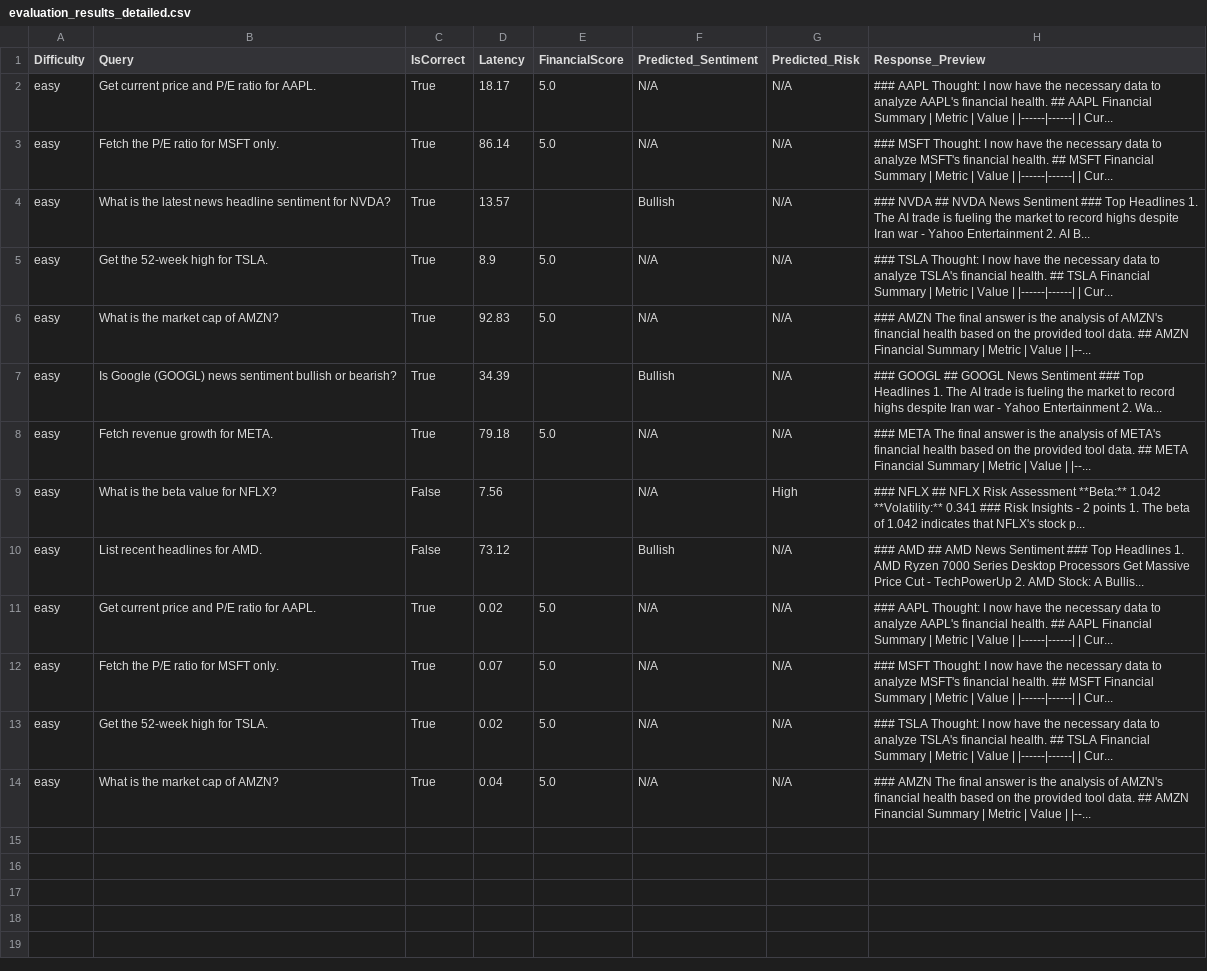
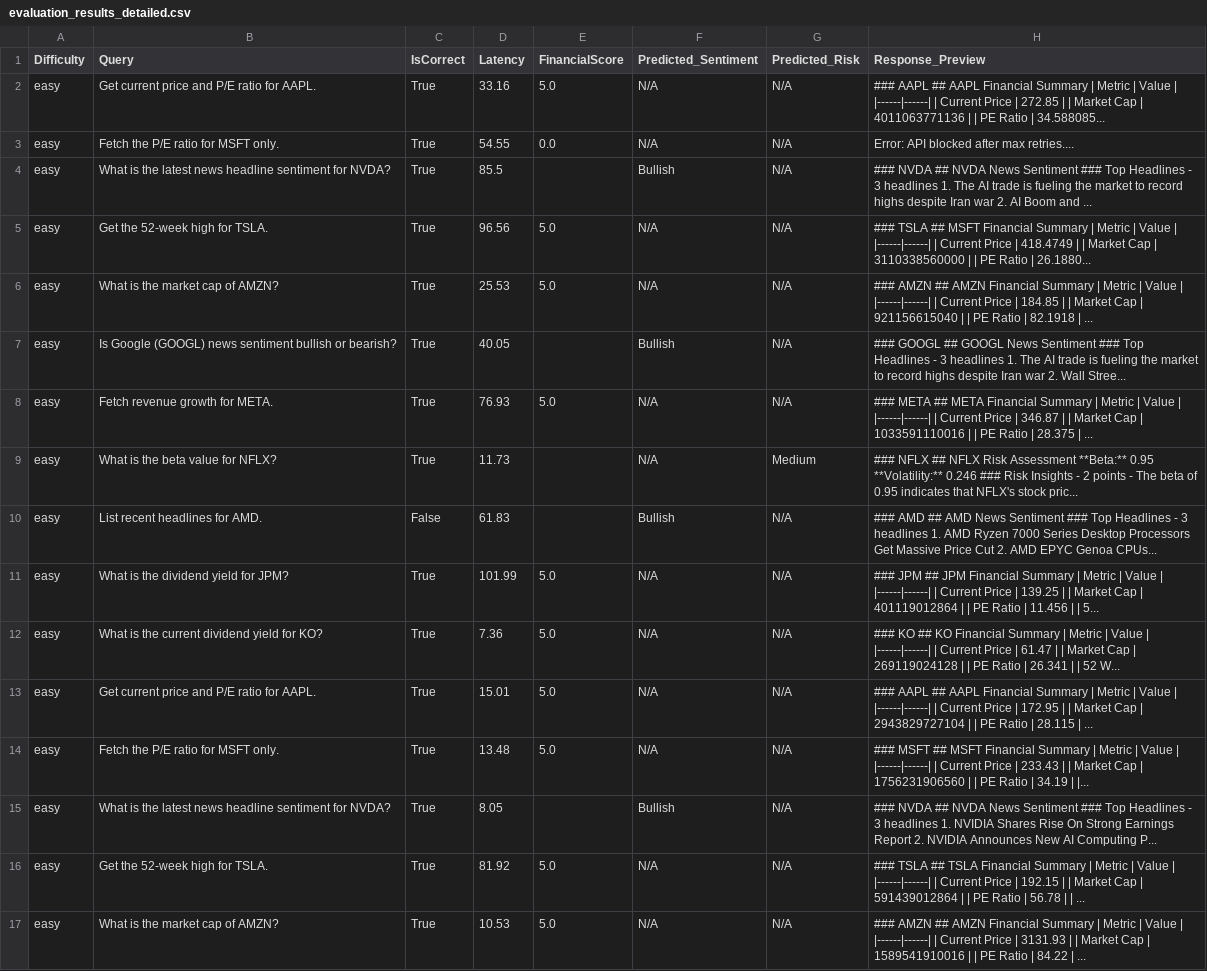
Before and after one commit to aniruddhapxtil/Financial_Agent--Final-year-project-, a CSV file: evaluation_results_detailed.csv, drawn as a sheet; only a part is shown; addresses are those after the commit; the diff covers the shown part only; the diff names each change by its address in the sheet, - before the commit and + after, or states it on an @@ line.

Commit message:
added demo dataset with repated queires

```diff
--- a/evaluation_results_detailed.csv
+++ b/evaluation_results_detailed.csv
-D2 (Latency): 18.17
+D2 (Latency): 33.16
-H2 (Response_Preview): ### AAPL Thought: I now have the necessary data to analyze AAPL's financial health. ## AAPL Financial Summary | Metric | Value | |------|------| | Cur...
+H2 (Response_Preview): ### AAPL ## AAPL Financial Summary | Metric | Value | |------|------| | Current Price | 272.85 | | Market Cap | 4011063771136 | | PE Ratio | 34.588085...
-D3 (Latency): 86.14
+D3 (Latency): 54.55
-E3 (FinancialScore): 5.0
+E3 (FinancialScore): 0.0
-H3 (Response_Preview): ### MSFT Thought: I now have the necessary data to analyze MSFT's financial health. ## MSFT Financial Summary | Metric | Value | |------|------| | Cur...
+H3 (Response_Preview): Error: API blocked after max retries....
-D4 (Latency): 13.57
+D4 (Latency): 85.5
-H4 (Response_Preview): …Top Headlines 1. The AI trade is fueling the market to record highs despite Iran war - Yahoo Entertainment 2. AI B...
+H4 (Response_Preview): …Top Headlines - 3 headlines 1. The AI trade is fueling the market to record highs despite Iran war 2. AI Boom and ...
-D5 (Latency): 8.9
+D5 (Latency): 96.56
-H5 (Response_Preview): ### TSLA Thought: I now have the necessary data to analyze TSLA's financial health. ## TSLA Financial Summary | Metric | Value | |------|------| | Cur...
+H5 (Response_Preview): ### TSLA ## MSFT Financial Summary | Metric | Value | |------|------| | Current Price | 418.4749 | | Market Cap | 3110338560000 | | PE Ratio | 26.1880...
-D6 (Latency): 92.83
+D6 (Latency): 25.53
-H6 (Response_Preview): ### AMZN The final answer is the analysis of AMZN's financial health based on the provided tool data. ## AMZN Financial Summary | Metric | Value | |--...
+H6 (Response_Preview): ### AMZN ## AMZN Financial Summary | Metric | Value | |------|------| | Current Price | 184.85 | | Market Cap | 921156615040 | | PE Ratio | 82.1918 | ...
-D7 (Latency): 34.39
+D7 (Latency): 40.05
-H7 (Response_Preview): …Top Headlines 1. The AI trade is fueling the market to record highs despite Iran war - Yahoo Entertainment 2. Wa...
+H7 (Response_Preview): …Top Headlines - 3 headlines 1. The AI trade is fueling the market to record highs despite Iran war 2. Wall Stree...
-D8 (Latency): 79.18
+D8 (Latency): 76.93
-H8 (Response_Preview): ### META The final answer is the analysis of META's financial health based on the provided tool data. ## META Financial Summary | Metric | Value | |--...
+H8 (Response_Preview): ### META ## META Financial Summary | Metric | Value | |------|------| | Current Price | 346.87 | | Market Cap | 1033591110016 | | PE Ratio | 28.375 | ...
-C9 (IsCorrect): False
+C9 (IsCorrect): True
-D9 (Latency): 7.56
+D9 (Latency): 11.73
-G9 (Predicted_Risk): High
+G9 (Predicted_Risk): Medium
-H9 (Response_Preview): …Assessment **Beta:** 1.042 **Volatility:** 0.341 ### Risk Insights - 2 points 1. The beta of 1.042 indicates that NFLX's stock p...
+H9 (Response_Preview): …Assessment **Beta:** 0.95 **Volatility:** 0.246 ### Risk Insights - 2 points - The beta of 0.95 indicates that NFLX's stock pric...
-D10 (Latency): 73.12
+D10 (Latency): 61.83
-H10 (Response_Preview): …Top Headlines 1. AMD Ryzen 7000 Series Desktop Processors Get Massive Price Cut - TechPowerUp 2. AMD Stock: A Bullis...
+H10 (Response_Preview): …Top Headlines - 3 headlines 1. AMD Ryzen 7000 Series Desktop Processors Get Massive Price Cut 2. AMD EPYC Genoa CPUs...
+row 11: easy | What is the dividend yield for JPM? | True | 101.99 | 5.0 | N/A | N/A | ### JPM ## JPM Financial Summary | Metric | Value | |------|------| | Current Price | 139.25 | | Market Cap | 401119012864 | | PE Ratio | 11.456 | | 5...
+row 12: easy | What is the current dividend yield for KO? | True | 7.36 | 5.0 | N/A | N/A | ### KO ## KO Financial Summary | Metric | Value | |------|------| | Current Price | 61.47 | | Market Cap | 269119024128 | | PE Ratio | 26.341 | | 52 W...
-D13 (Latency): 0.02
+D13 (Latency): 15.01
-H13 (Response_Preview): ### AAPL Thought: I now have the necessary data to analyze AAPL's financial health. ## AAPL Financial Summary | Metric | Value | |------|------| | Cur...
+H13 (Response_Preview): ### AAPL ## AAPL Financial Summary | Metric | Value | |------|------| | Current Price | 172.95 | | Market Cap | 2943829727104 | | PE Ratio | 28.115 | ...
-D14 (Latency): 0.07
+D14 (Latency): 13.48
-H14 (Response_Preview): ### MSFT Thought: I now have the necessary data to analyze MSFT's financial health. ## MSFT Financial Summary | Metric | Value | |------|------| | Cur...
+H14 (Response_Preview): ### MSFT ## MSFT Financial Summary | Metric | Value | |------|------| | Current Price | 233.43 | | Market Cap | 1756231906560 | | PE Ratio | 34.19 | |...
+row 15: easy | What is the latest news headline sentiment for NVDA? | True | 8.05 |  | Bullish | N/A | ### NVDA ## NVDA News Sentiment ### Top Headlines - 3 headlines 1. NVIDIA Shares Rise On Strong Earnings Report 2. NVIDIA Announces New AI Computing P...
-D16 (Latency): 0.02
+D16 (Latency): 81.92
-H16 (Response_Preview): ### TSLA Thought: I now have the necessary data to analyze TSLA's financial health. ## TSLA Financial Summary | Metric | Value | |------|------| | Cur...
+H16 (Response_Preview): ### TSLA ## TSLA Financial Summary | Metric | Value | |------|------| | Current Price | 192.15 | | Market Cap | 591439012864 | | PE Ratio | 56.78 | | ...
-D17 (Latency): 0.04
+D17 (Latency): 10.53
-H17 (Response_Preview): ### AMZN The final answer is the analysis of AMZN's financial health based on the provided tool data. ## AMZN Financial Summary | Metric | Value | |--...
+H17 (Response_Preview): ### AMZN ## AMZN Financial Summary | Metric | Value | |------|------| | Current Price | 3131.93 | | Market Cap | 1589541910016 | | PE Ratio | 84.22 | ...
```
Also changed, not shown: 14 added rows elsewhere in this file, 7 other files.
